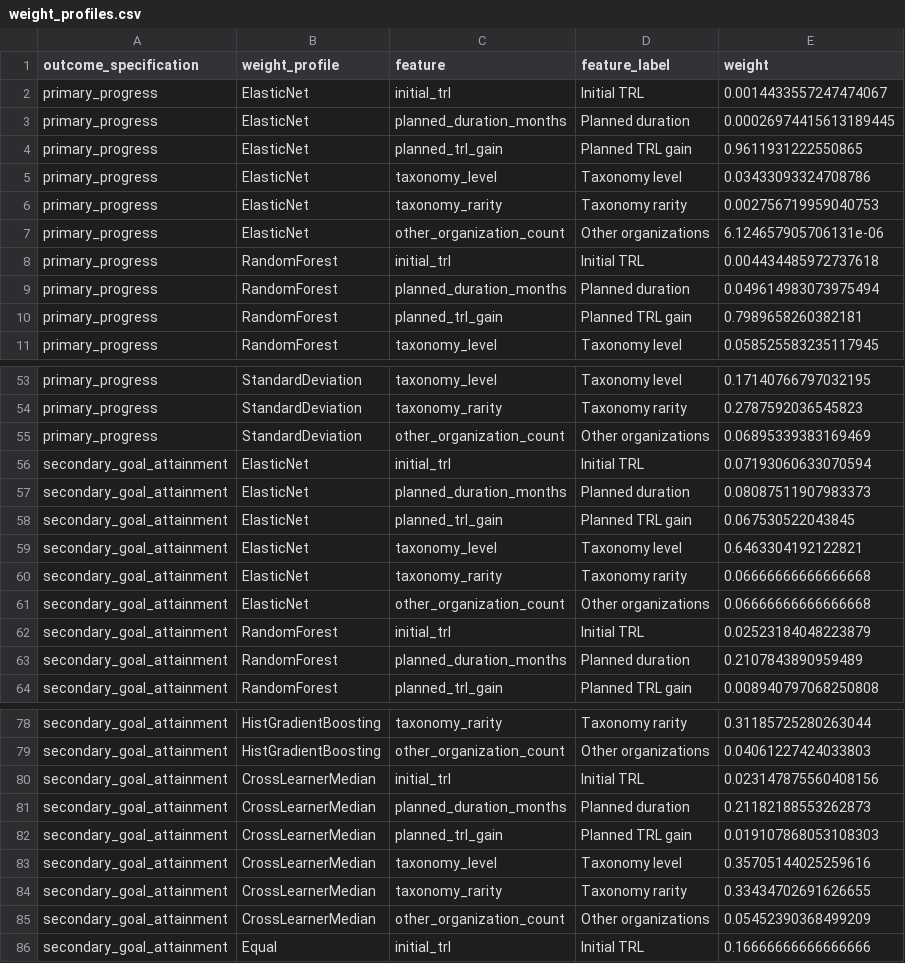
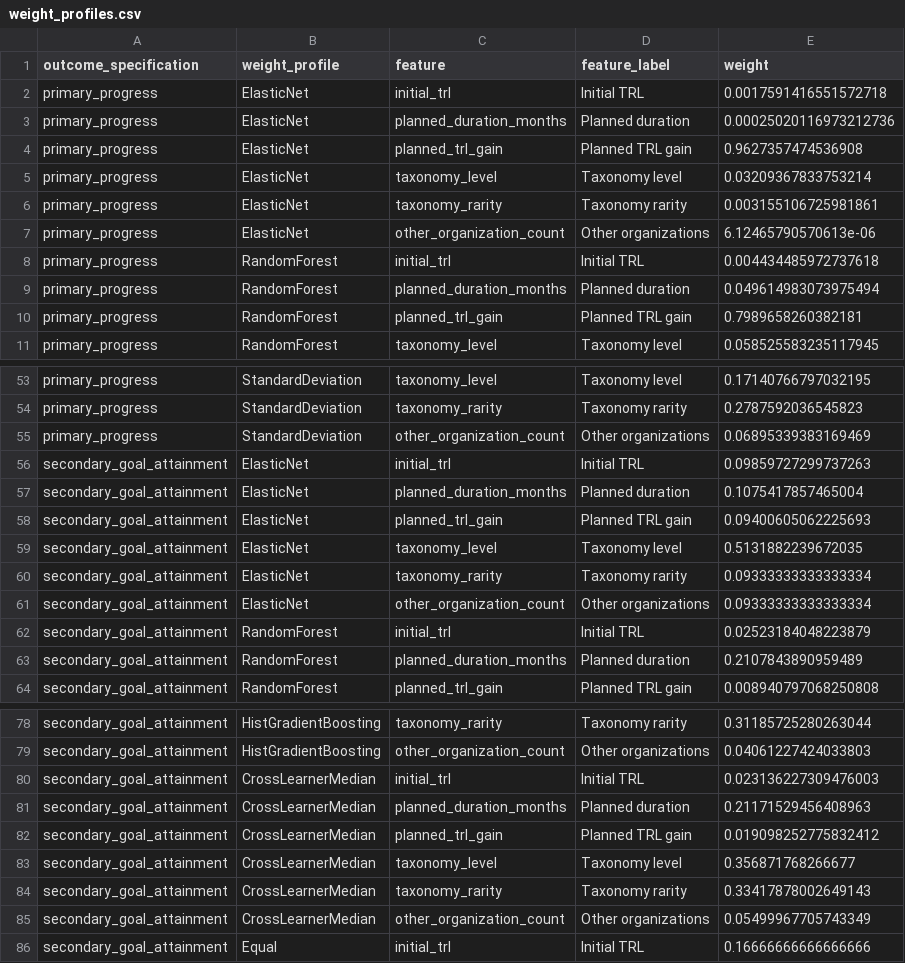
Before and after one commit to ahmetbengoz/AICW-NASA-TechPort-Portfolio, a CSV file: outputs/weight_profiles.csv, drawn as a sheet; only a part is shown, gaps mark what is left out.

```diff
--- a/outputs/weight_profiles.csv
+++ b/outputs/weight_profiles.csv
@@ -1,8 +1,8 @@
 outcome_specification,weight_profile,feature,feature_label,weight
-primary_progress,ElasticNet,initial_trl,Initial TRL,0.0014433557247474067
-primary_progress,ElasticNet,planned_duration_months,Planned duration,0.00026974415613189445
-primary_progress,ElasticNet,planned_trl_gain,Planned TRL gain,0.9611931222550865
-primary_progress,ElasticNet,taxonomy_level,Taxonomy level,0.03433093324708786
-primary_progress,ElasticNet,taxonomy_rarity,Taxonomy rarity,0.002756719959040753
-primary_progress,ElasticNet,other_organization_count,Other organizations,6.124657905706131e-06
+primary_progress,ElasticNet,initial_trl,Initial TRL,0.0017591416551572718
+primary_progress,ElasticNet,planned_duration_months,Planned duration,0.00025020116973212736
+primary_progress,ElasticNet,planned_trl_gain,Planned TRL gain,0.9627357474536908
+primary_progress,ElasticNet,taxonomy_level,Taxonomy level,0.03209367833753214
+primary_progress,ElasticNet,taxonomy_rarity,Taxonomy rarity,0.003155106725981861
+primary_progress,ElasticNet,other_organization_count,Other organizations,6.12465790570613e-06
 primary_progress,RandomForest,initial_trl,Initial TRL,0.004434485972737618
@@ -55,8 +55,8 @@ primary_progress,StandardDeviation,taxonomy_rarity,Taxonomy rarity,0.27875920365
 primary_progress,StandardDeviation,other_organization_count,Other organizations,0.06895339383169469
-secondary_goal_attainment,ElasticNet,initial_trl,Initial TRL,0.07193060633070594
-secondary_goal_attainment,ElasticNet,planned_duration_months,Planned duration,0.08087511907983373
-secondary_goal_attainment,ElasticNet,planned_trl_gain,Planned TRL gain,0.067530522043845
-secondary_goal_attainment,ElasticNet,taxonomy_level,Taxonomy level,0.6463304192122821
-secondary_goal_attainment,ElasticNet,taxonomy_rarity,Taxonomy rarity,0.06666666666666668
-secondary_goal_attainment,ElasticNet,other_organization_count,Other organizations,0.06666666666666668
+secondary_goal_attainment,ElasticNet,initial_trl,Initial TRL,0.09859727299737263
+secondary_goal_attainment,ElasticNet,planned_duration_months,Planned duration,0.1075417857465004
+secondary_goal_attainment,ElasticNet,planned_trl_gain,Planned TRL gain,0.09400605062225693
+secondary_goal_attainment,ElasticNet,taxonomy_level,Taxonomy level,0.5131882239672035
+secondary_goal_attainment,ElasticNet,taxonomy_rarity,Taxonomy rarity,0.09333333333333334
+secondary_goal_attainment,ElasticNet,other_organization_count,Other organizations,0.09333333333333334
 secondary_goal_attainment,RandomForest,initial_trl,Initial TRL,0.02523184048223879
@@ -79,8 +79,8 @@ secondary_goal_attainment,HistGradientBoosting,taxonomy_rarity,Taxonomy rarity,0
 secondary_goal_attainment,HistGradientBoosting,other_organization_count,Other organizations,0.04061227424033803
-secondary_goal_attainment,CrossLearnerMedian,initial_trl,Initial TRL,0.023147875560408156
-secondary_goal_attainment,CrossLearnerMedian,planned_duration_months,Planned duration,0.21182188553262873
-secondary_goal_attainment,CrossLearnerMedian,planned_trl_gain,Planned TRL gain,0.019107868053108303
-secondary_goal_attainment,CrossLearnerMedian,taxonomy_level,Taxonomy level,0.35705144025259616
-secondary_goal_attainment,CrossLearnerMedian,taxonomy_rarity,Taxonomy rarity,0.33434702691626655
-secondary_goal_attainment,CrossLearnerMedian,other_organization_count,Other organizations,0.05452390368499209
+secondary_goal_attainment,CrossLearnerMedian,initial_trl,Initial TRL,0.023136227309476003
+secondary_goal_attainment,CrossLearnerMedian,planned_duration_months,Planned duration,0.21171529456408963
+secondary_goal_attainment,CrossLearnerMedian,planned_trl_gain,Planned TRL gain,0.019098252775832412
+secondary_goal_attainment,CrossLearnerMedian,taxonomy_level,Taxonomy level,0.356871768266677
+secondary_goal_attainment,CrossLearnerMedian,taxonomy_rarity,Taxonomy rarity,0.33417878002649143
+secondary_goal_attainment,CrossLearnerMedian,other_organization_count,Other organizations,0.05499967705743349
 secondary_goal_attainment,Equal,initial_trl,Initial TRL,0.16666666666666666
```
Also changed, not shown: outputs/cross_method_agreement.csv, outputs/cv_repeat_metrics.csv, 50 other files.
